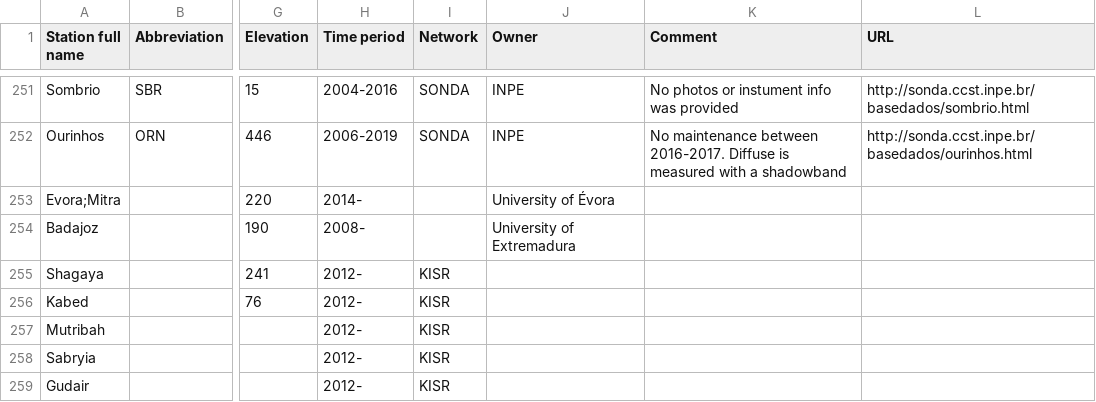
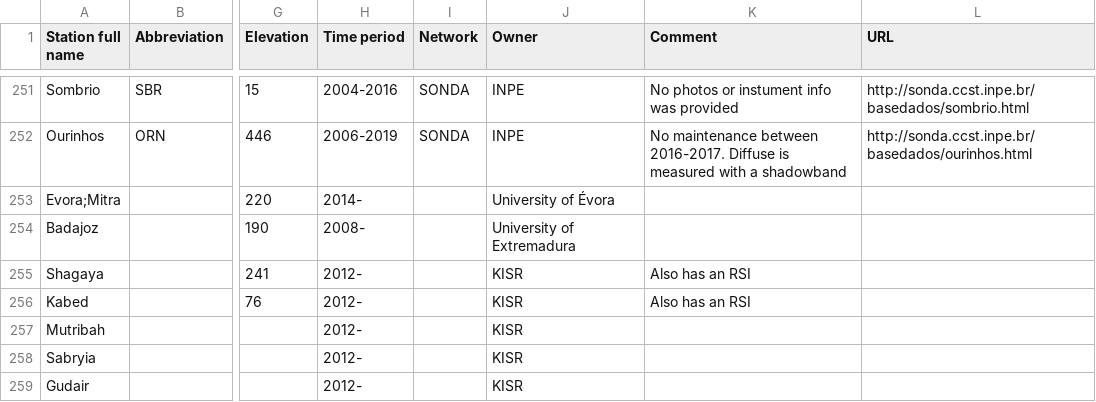
Before and after one commit to AssessingSolar/solarstations, a CSV file: solarstations.csv, drawn as a sheet; only a part is shown, gaps mark what is left out; the diff names each change by its address in the sheet, - before the commit and + after, or states it on an @@ line.

Commit message:
Undo commit

```diff
--- a/solarstations.csv
+++ b/solarstations.csv
-I255:I259 (Network): KISR
+I255:I259 (Network): (empty)
-J255:J259 (Owner): (empty)
+J255:J259 (Owner): KISR
-K255:K256 (Comment): (empty)
+K255:K256 (Comment): Also has an RSI
```
